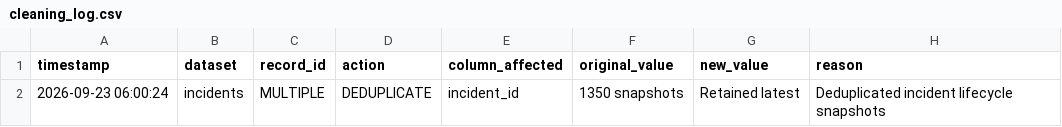
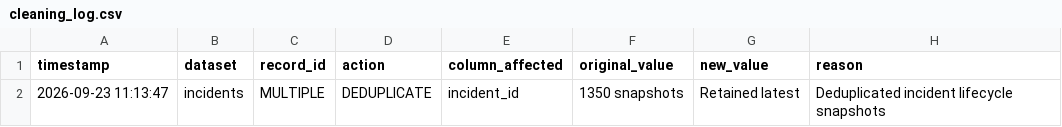
Before and after one commit to kalviumcommunity/SW2627-AI-ReleaseGuard, a CSV file: output/cleaning_log.csv, drawn as a sheet.

```diff
--- a/output/cleaning_log.csv
+++ b/output/cleaning_log.csv
@@ -1,2 +1,2 @@
 timestamp,dataset,record_id,action,column_affected,original_value,new_value,reason
-2026-09-23 06:00:24,incidents,MULTIPLE,DEDUPLICATE,incident_id,1350 snapshots,Retained latest,Deduplicated incident lifecycle snapshots
+2026-09-23 11:13:47,incidents,MULTIPLE,DEDUPLICATE,incident_id,1350 snapshots,Retained latest,Deduplicated incident lifecycle snapshots
```
Also changed, not shown: 7 other files.
